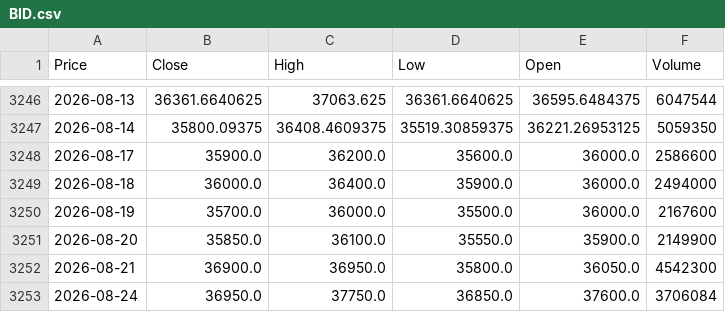
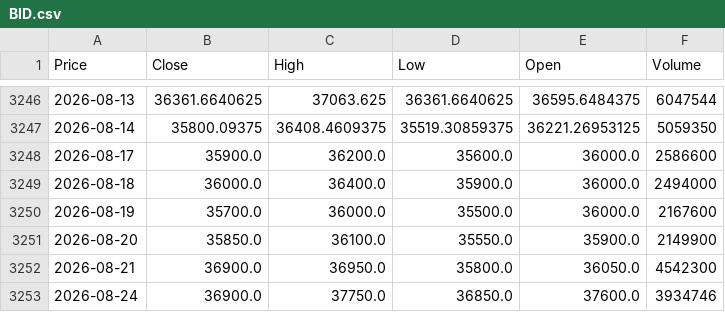
Before and after one commit to vuduc020600-bot/GitHub, a CSV file: data/BID.csv, drawn as a sheet; only a part is shown, gaps mark what is left out; the diff names each change by its address in the sheet, - before the commit and + after, or states it on an @@ line.

```diff
--- a/data/BID.csv
+++ b/data/BID.csv
-B3253 (Close): 36950.0
+B3253 (Close): 36900.0
-F3253 (Volume): 3706084
+F3253 (Volume): 3934746
```
Also changed, not shown: data/ACB.csv, data/BSI.csv, 52 other files.
